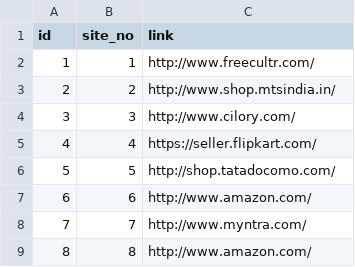
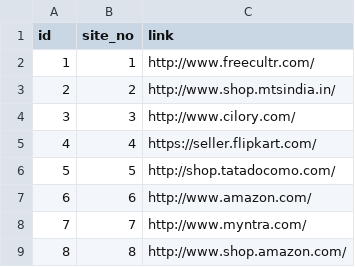
Before and after one commit to realhardworkingdeveloper/facebook-marketing-django, a CSV file: Database/site/site.csv, drawn as a sheet.

```diff
--- a/Database/site/site.csv
+++ b/Database/site/site.csv
@@ -8,2 +8,2 @@ id,site_no,link
 7,7,http://www.myntra.com/
-8,8,http://www.amazon.com/
+8,8,http://www.shop.amazon.com/
```
Also changed, not shown: 3 other files.
